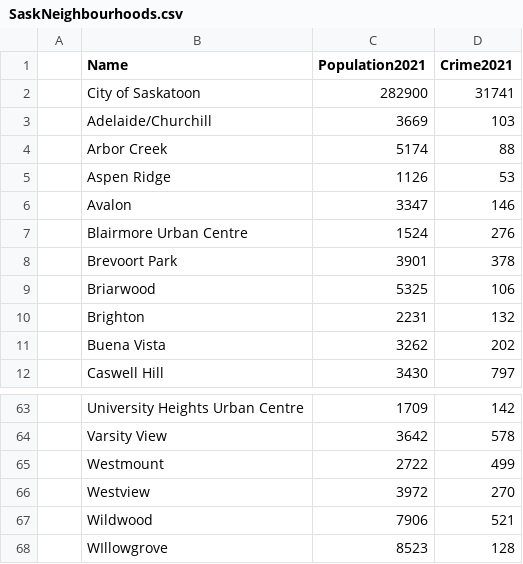
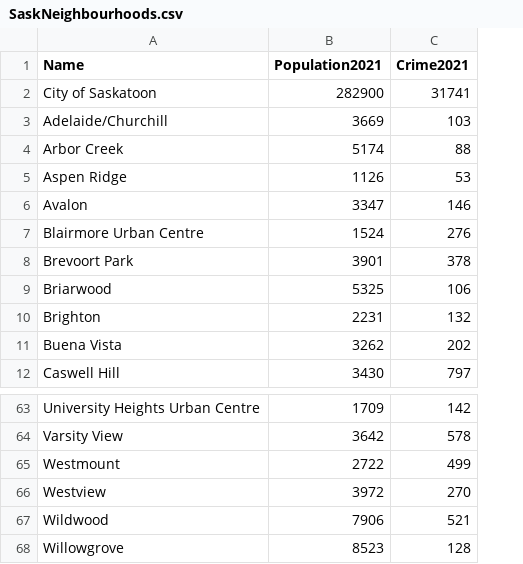
Before and after one commit to adrienvmartin/yxecrime, a CSV file: client/src/data/SaskNeighbourhoods.csv, drawn as a sheet; only a part is shown, gaps mark what is left out; removed rows and columns are numbered as before the commit, all else as after; the diff names each change by its address in the sheet, - before the commit and + after, or states it on an @@ line.

Commit message:
Clean up CSV file formatting

```diff
--- a/client/src/data/SaskNeighbourhoods.csv
+++ b/client/src/data/SaskNeighbourhoods.csv
-column A, empty
-A68 (Name): WIllowgrove
+A68 (Name): Willowgrove
```
